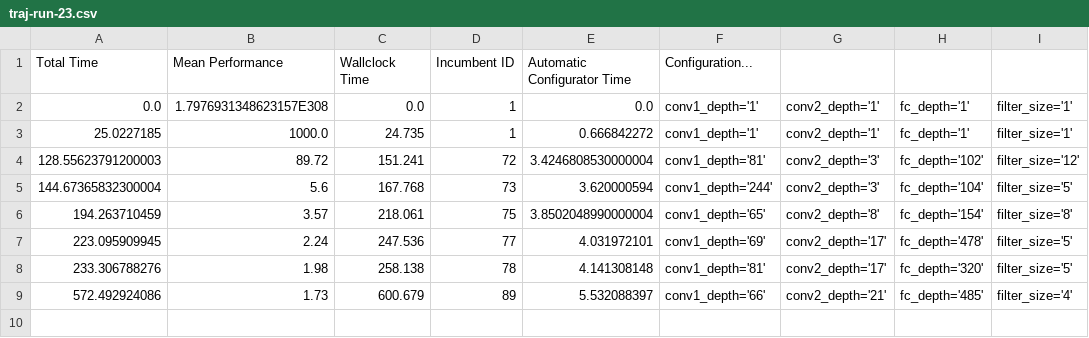
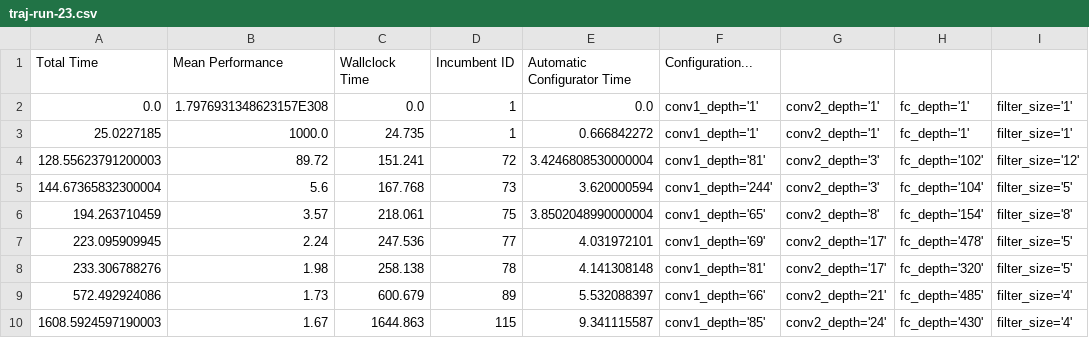
Before and after one commit to hyunghunny/tf-hpo, a CSV file: benchmark/smac_2_06_01-dev_23_2016-10-25--18-35-28-82753/scenario-SMAC-ac-false-cores1-cutoff2.147483647E9-2016-10-25/traj-run-23.csv, drawn as a sheet; the diff names each change by its address in the sheet, - before the commit and + after, or states it on an @@ line.

```diff
--- a/benchmark/smac_2_06_01-dev_23_2016-10-25--18-35-28-82753/scenario-SMAC-ac-false-cores1-cutoff2.147483647E9-2016-10-25/traj-run-23.csv
+++ b/benchmark/smac_2_06_01-dev_23_2016-10-25--18-35-28-82753/scenario-SMAC-ac-false-cores1-cutoff2.147483647E9-2016-10-25/traj-run-23.csv
+row 10: 1608.5924597190003 | 1.67 | 1644.863 | 115 | 9.341115587 | conv1_depth='85' | conv2_depth='24' | fc_depth='430' | filter_size='4'
```
Also changed, not shown: 6 other files.
